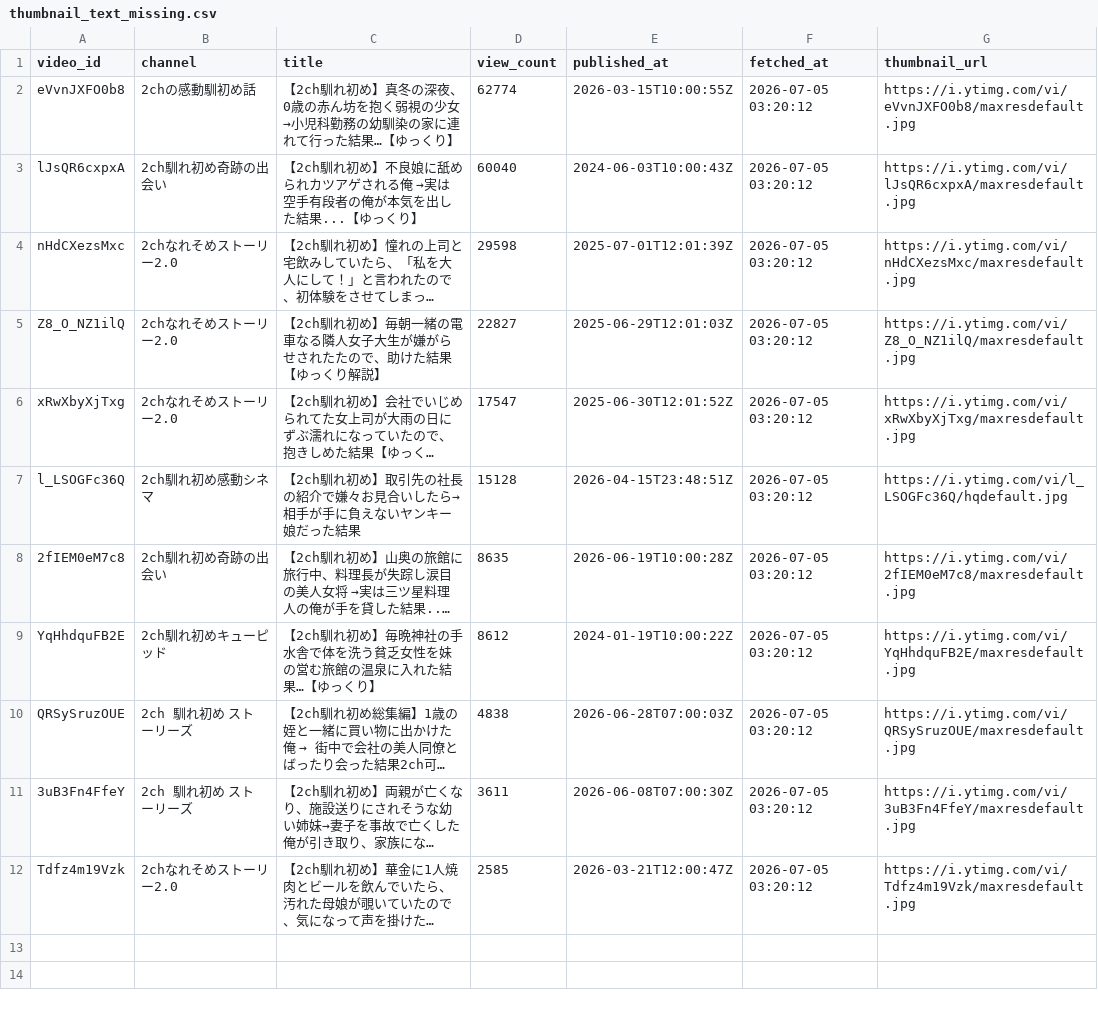
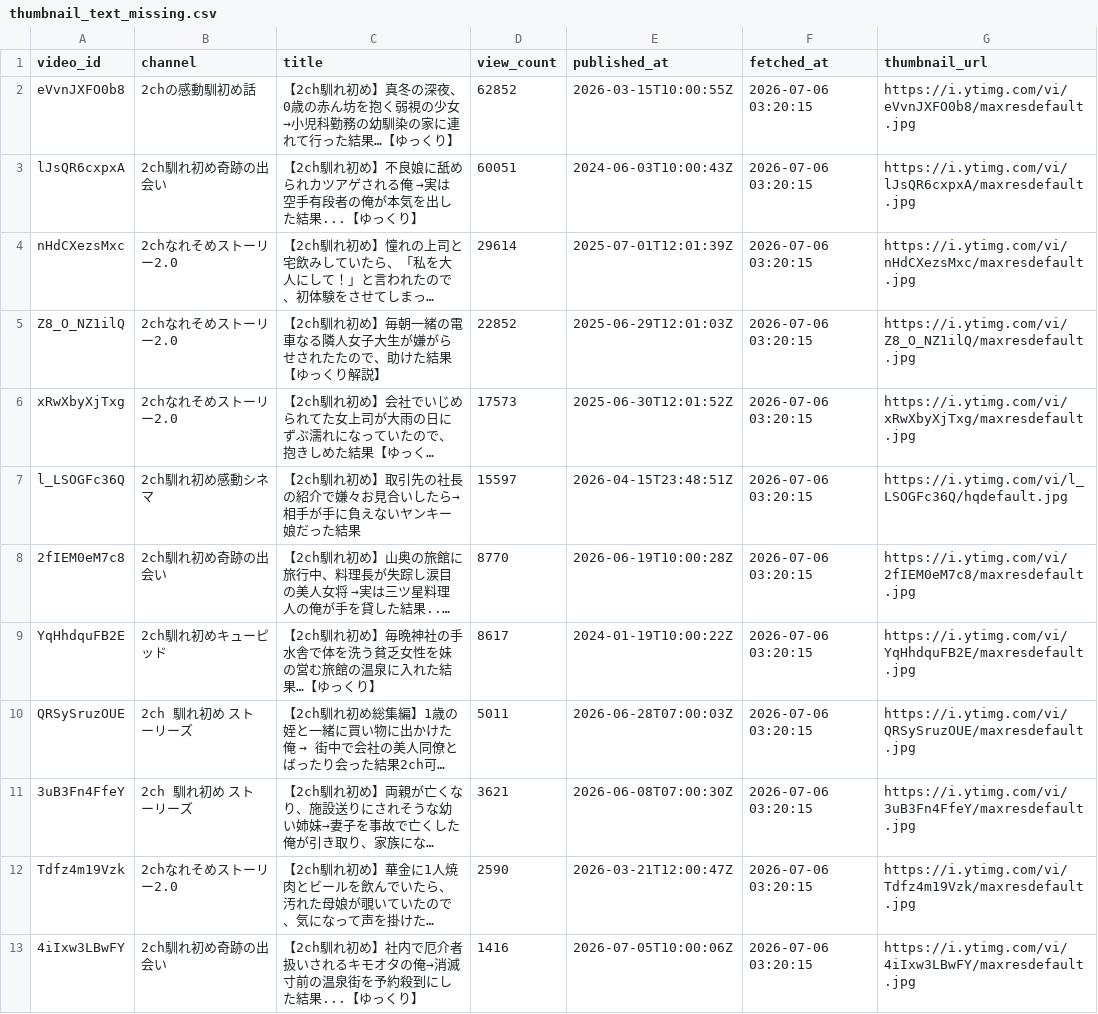
Before and after one commit to japonismy/naresome-kikaku-research, a CSV file: reports/thumbnail_text_missing.csv, drawn as a sheet; long unchanged cells end in …; the diff names each change by its address in the sheet, - before the commit and + after, or states it on an @@ line.

```diff
--- a/reports/thumbnail_text_missing.csv
+++ b/reports/thumbnail_text_missing.csv
-D2 (view_count): 62774
+D2 (view_count): 62852
-F2:F12 (fetched_at): 2026-07-05 03:20:12
+F2:F12 (fetched_at): 2026-07-06 03:20:15
-D3 (view_count): 60040
+D3 (view_count): 60051
-D4 (view_count): 29598
+D4 (view_count): 29614
-D5 (view_count): 22827
+D5 (view_count): 22852
-D6 (view_count): 17547
+D6 (view_count): 17573
-D7 (view_count): 15128
+D7 (view_count): 15597
-D8 (view_count): 8635
+D8 (view_count): 8770
-D9 (view_count): 8612
+D9 (view_count): 8617
-D10 (view_count): 4838
+D10 (view_count): 5011
-D11 (view_count): 3611
+D11 (view_count): 3621
-D12 (view_count): 2585
+D12 (view_count): 2590
+row 13: 4iIxw3LBwFY | 2ch馴れ初め奇跡の出会い | 【2ch馴れ初め】社内で厄介者扱いされるキモオタの俺→消滅寸前の温泉街を予約殺到にした結果...【ゆっくり】 | 1416 | 2026-07-05T10:00:06Z | 2026-07-06 03:20:15 | https://i.ytimg.com/vi/4iIxw3LBwFY/maxresdefault.jpg
```
Also changed, not shown: reports/channel_scope.csv, 3 other files.
